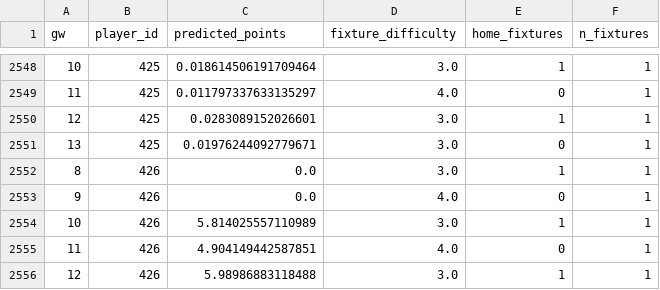
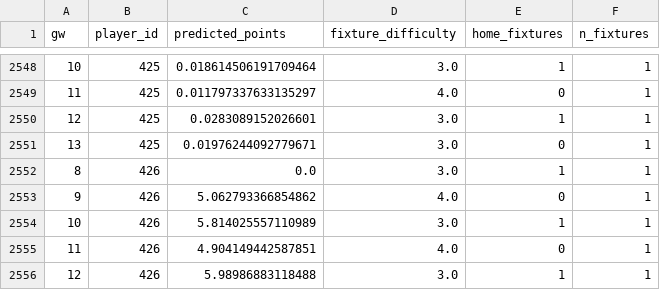
Before and after one commit to andrewkwon0804-web/fpl-analyzer, a CSV file: reports/live/horizon_predictions.csv, drawn as a sheet; only a part is shown, gaps mark what is left out.

Commit message:
Refresh predictions: B.Fernandes back from gameweek 9

```diff
--- a/reports/live/horizon_predictions.csv
+++ b/reports/live/horizon_predictions.csv
@@ -2552,3 +2552,3 @@ gw,player_id,predicted_points,fixture_difficulty,home_fixtures,n_fixtures
 8,426,0.0,3.0,1,1
-9,426,0.0,4.0,0,1
+9,426,5.062793366854862,4.0,0,1
 10,426,5.814025557110989,3.0,1,1
```
Also changed, not shown: 2 other files.
